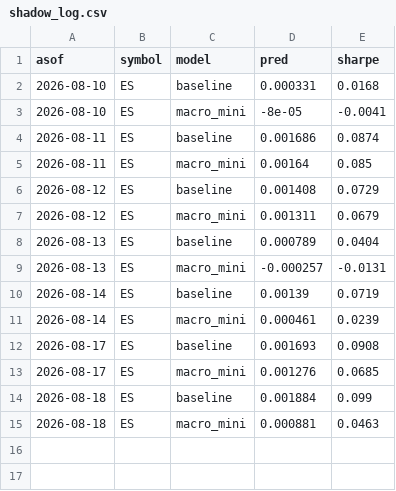
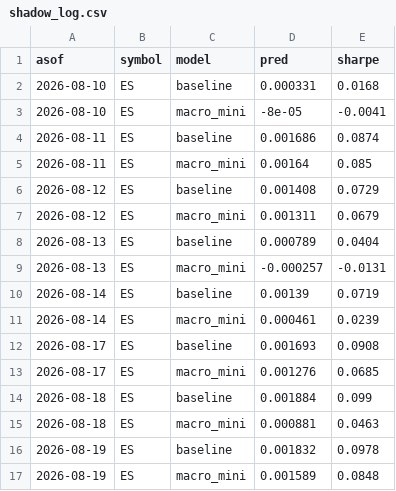
Before and after one commit to peiliangbai92/futures_trading, a CSV file: tracking/shadow_log.csv, drawn as a sheet.

```diff
--- a/tracking/shadow_log.csv
+++ b/tracking/shadow_log.csv
@@ -15 +15,3 @@ asof,symbol,model,pred,sharpe
 2026-08-18,ES,macro_mini,0.000881,0.0463
+2026-08-19,ES,baseline,0.001832,0.0978
+2026-08-19,ES,macro_mini,0.001589,0.0848
```
Also changed, not shown: tracking/live_log.csv.
